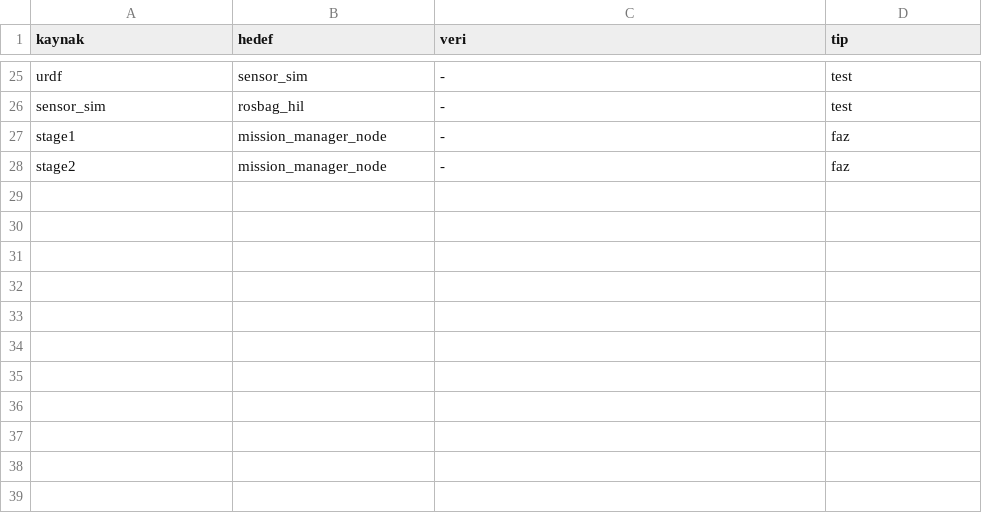
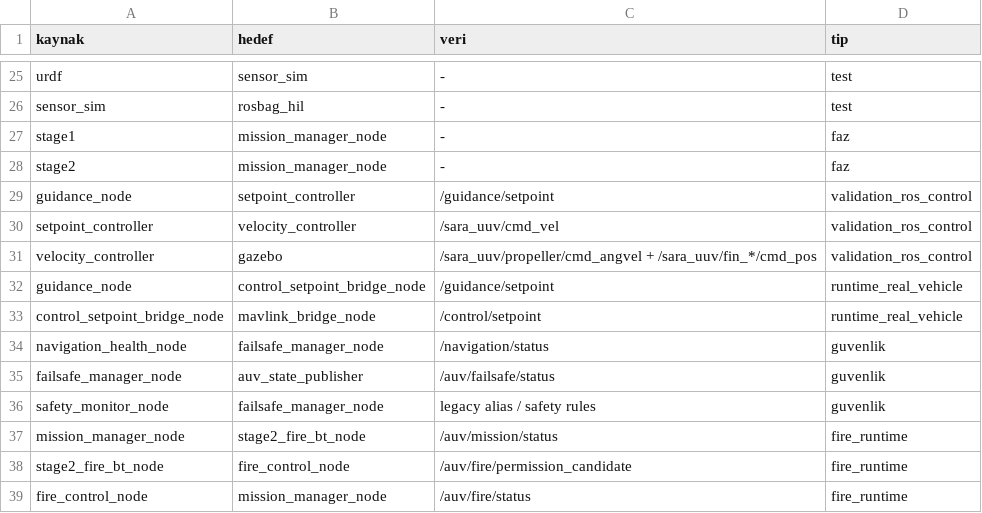
Before and after one commit to resitasrav/zemheri_validation, a CSV file: docs/architecture/SARA_Baglanti_Listesi.csv, drawn as a sheet; only a part is shown, gaps mark what is left out.

```diff
--- a/docs/architecture/SARA_Baglanti_Listesi.csv
+++ b/docs/architecture/SARA_Baglanti_Listesi.csv
@@ -28 +28,12 @@ stage1,mission_manager_node,-,faz
 stage2,mission_manager_node,-,faz
+guidance_node,setpoint_controller,/guidance/setpoint,validation_ros_control
+setpoint_controller,velocity_controller,/sara_uuv/cmd_vel,validation_ros_control
+velocity_controller,gazebo,/sara_uuv/propeller/cmd_angvel + /sara_uuv/fin_*/cmd_pos,validation_ros_control
+guidance_node,control_setpoint_bridge_node,/guidance/setpoint,runtime_real_vehicle
+control_setpoint_bridge_node,mavlink_bridge_node,/control/setpoint,runtime_real_vehicle
+navigation_health_node,failsafe_manager_node,/navigation/status,guvenlik
+failsafe_manager_node,auv_state_publisher,/auv/failsafe/status,guvenlik
+safety_monitor_node,failsafe_manager_node,legacy alias / safety rules,guvenlik
+mission_manager_node,stage2_fire_bt_node,/auv/mission/status,fire_runtime
+stage2_fire_bt_node,fire_control_node,/auv/fire/permission_candidate,fire_runtime
+fire_control_node,mission_manager_node,/auv/fire/status,fire_runtime
```
Also changed, not shown: docs/architecture/SARA_Sistem_Mimarisi.csv, 5 other files.
